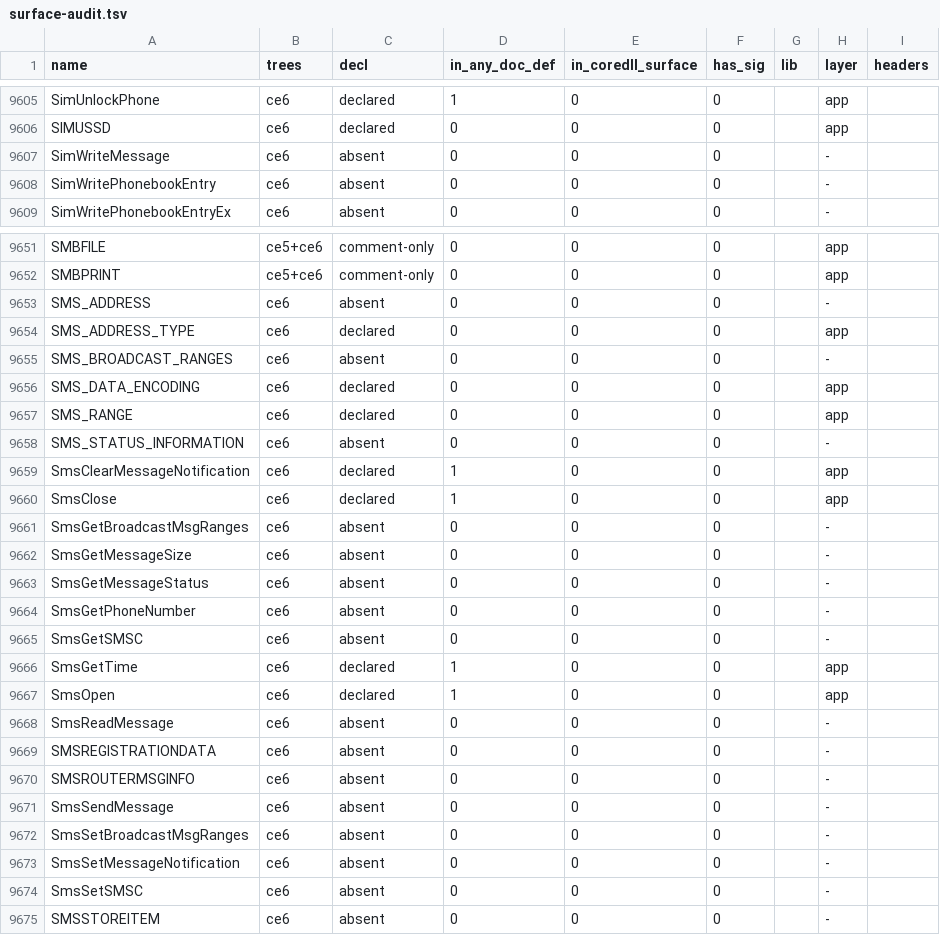
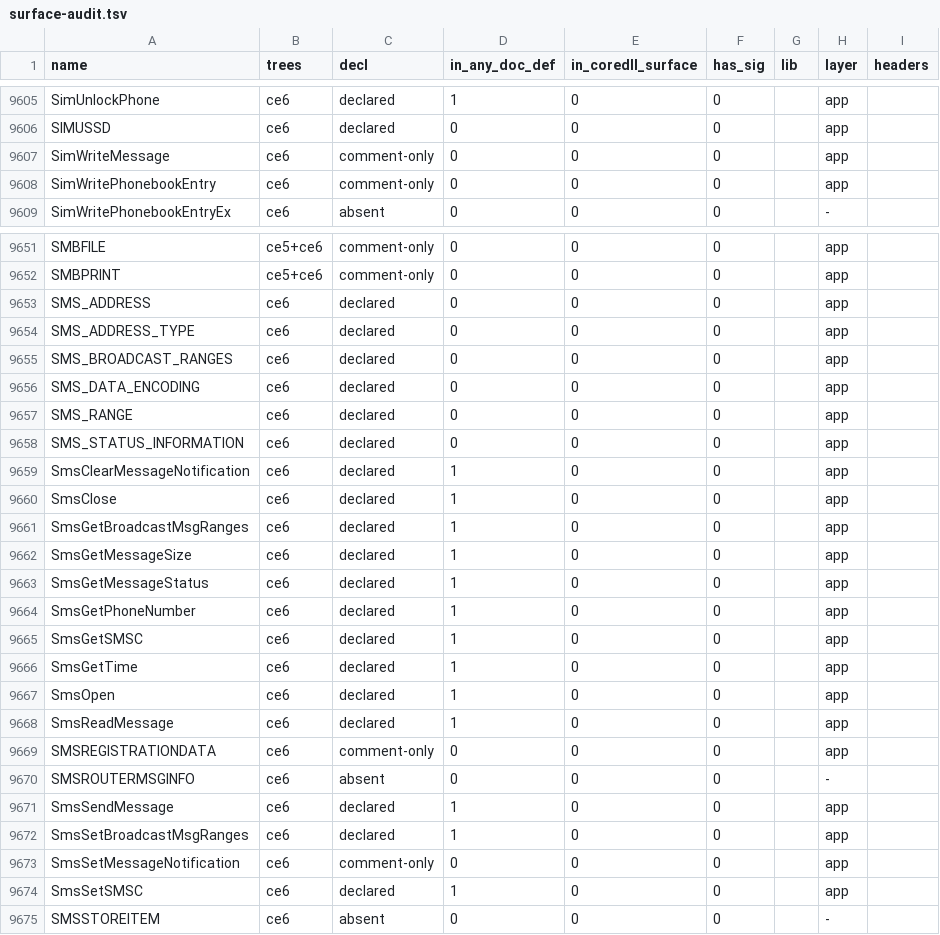
Before and after one commit to kagurasumusun/akari-dev, a TSV file: docs/surface-audit.tsv, drawn as a sheet; only a part is shown, gaps mark what is left out; the diff covers the shown part only.

```diff
--- a/docs/surface-audit.tsv
+++ b/docs/surface-audit.tsv
@@ -9606,4 +9606,4 @@ SimUnlockPhone	ce6	declared	1	0	0		app
 SIMUSSD	ce6	declared	0	0	0		app	
-SimWriteMessage	ce6	absent	0	0	0		-	
-SimWritePhonebookEntry	ce6	absent	0	0	0		-	
+SimWriteMessage	ce6	comment-only	0	0	0		app	
+SimWritePhonebookEntry	ce6	comment-only	0	0	0		app	
 SimWritePhonebookEntryEx	ce6	absent	0	0	0		-	
@@ -9652,24 +9652,24 @@ SMBFILE	ce5+ce6	comment-only	0	0	0		app
 SMBPRINT	ce5+ce6	comment-only	0	0	0		app	
-SMS_ADDRESS	ce6	absent	0	0	0		-	
+SMS_ADDRESS	ce6	declared	0	0	0		app	
 SMS_ADDRESS_TYPE	ce6	declared	0	0	0		app	
-SMS_BROADCAST_RANGES	ce6	absent	0	0	0		-	
+SMS_BROADCAST_RANGES	ce6	declared	0	0	0		app	
 SMS_DATA_ENCODING	ce6	declared	0	0	0		app	
 SMS_RANGE	ce6	declared	0	0	0		app	
-SMS_STATUS_INFORMATION	ce6	absent	0	0	0		-	
+SMS_STATUS_INFORMATION	ce6	declared	0	0	0		app	
 SmsClearMessageNotification	ce6	declared	1	0	0		app	
 SmsClose	ce6	declared	1	0	0		app	
-SmsGetBroadcastMsgRanges	ce6	absent	0	0	0		-	
-SmsGetMessageSize	ce6	absent	0	0	0		-	
-SmsGetMessageStatus	ce6	absent	0	0	0		-	
-SmsGetPhoneNumber	ce6	absent	0	0	0		-	
-SmsGetSMSC	ce6	absent	0	0	0		-	
+SmsGetBroadcastMsgRanges	ce6	declared	1	0	0		app	
+SmsGetMessageSize	ce6	declared	1	0	0		app	
+SmsGetMessageStatus	ce6	declared	1	0	0		app	
+SmsGetPhoneNumber	ce6	declared	1	0	0		app	
+SmsGetSMSC	ce6	declared	1	0	0		app	
 SmsGetTime	ce6	declared	1	0	0		app	
 SmsOpen	ce6	declared	1	0	0		app	
-SmsReadMessage	ce6	absent	0	0	0		-	
-SMSREGISTRATIONDATA	ce6	absent	0	0	0		-	
+SmsReadMessage	ce6	declared	1	0	0		app	
+SMSREGISTRATIONDATA	ce6	comment-only	0	0	0		app	
 SMSROUTERMSGINFO	ce6	absent	0	0	0		-	
-SmsSendMessage	ce6	absent	0	0	0		-	
-SmsSetBroadcastMsgRanges	ce6	absent	0	0	0		-	
-SmsSetMessageNotification	ce6	absent	0	0	0		-	
-SmsSetSMSC	ce6	absent	0	0	0		-	
+SmsSendMessage	ce6	declared	1	0	0		app	
+SmsSetBroadcastMsgRanges	ce6	declared	1	0	0		app	
+SmsSetMessageNotification	ce6	comment-only	0	0	0		app	
+SmsSetSMSC	ce6	declared	1	0	0		app	
 SMSSTOREITEM	ce6	absent	0	0	0		-	
```
Also changed, not shown: 150 edited cells elsewhere in this file, docs/proto-audit-2026-09-18.tsv, 3 other files.
